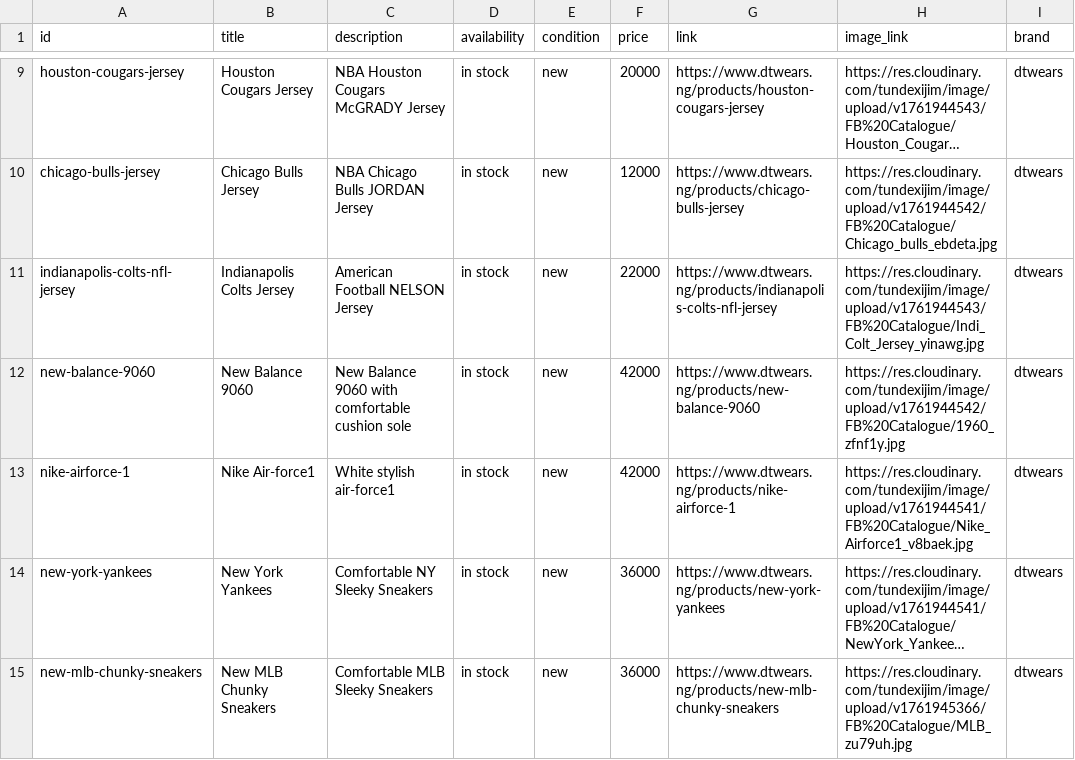
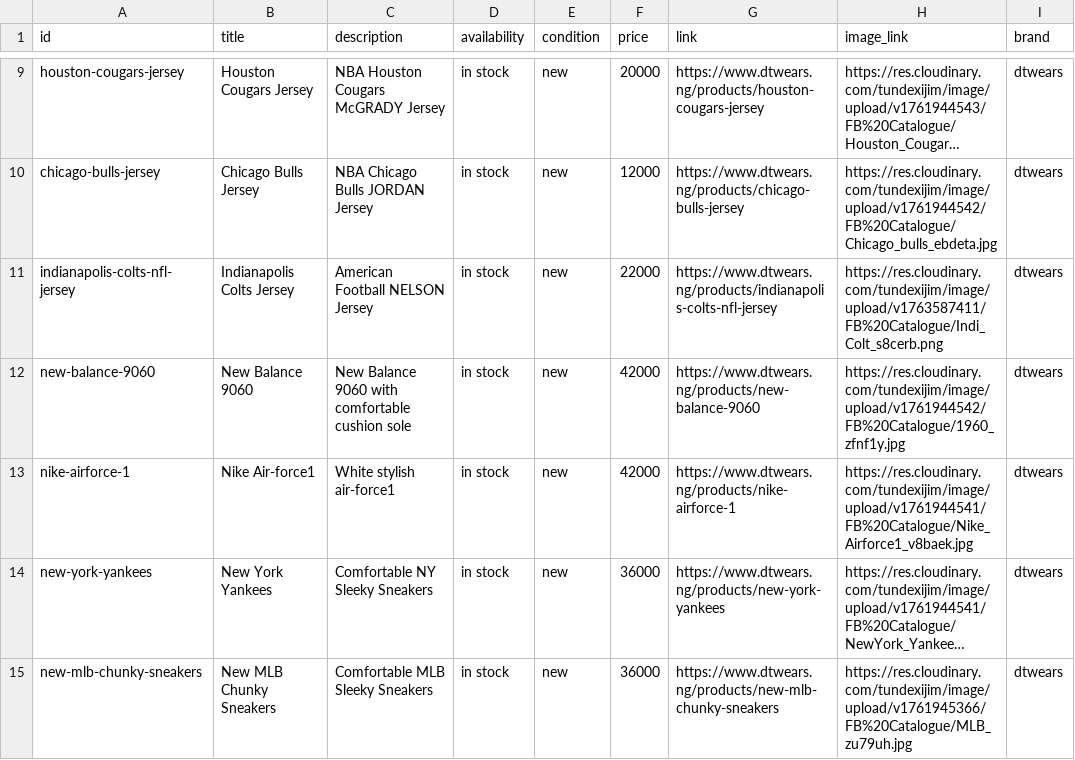
Before and after one commit to tundexijim/sneakers-store, a CSV file: public/Catalogue.csv, drawn as a sheet; only a part is shown, gaps mark what is left out; long unchanged cells end in …; the diff names each change by its address in the sheet, - before the commit and + after, or states it on an @@ line.

Commit message:
catalog update

```diff
--- a/public/Catalogue.csv
+++ b/public/Catalogue.csv
-H11 (image_link): https://res.cloudinary.com/tundexijim/image/upload/v1761944543/FB%20Catalogue/Indi_Colt_Jersey_yinawg.jpg
+H11 (image_link): https://res.cloudinary.com/tundexijim/image/upload/v1763587411/FB%20Catalogue/Indi_Colt_s8cerb.png
```
